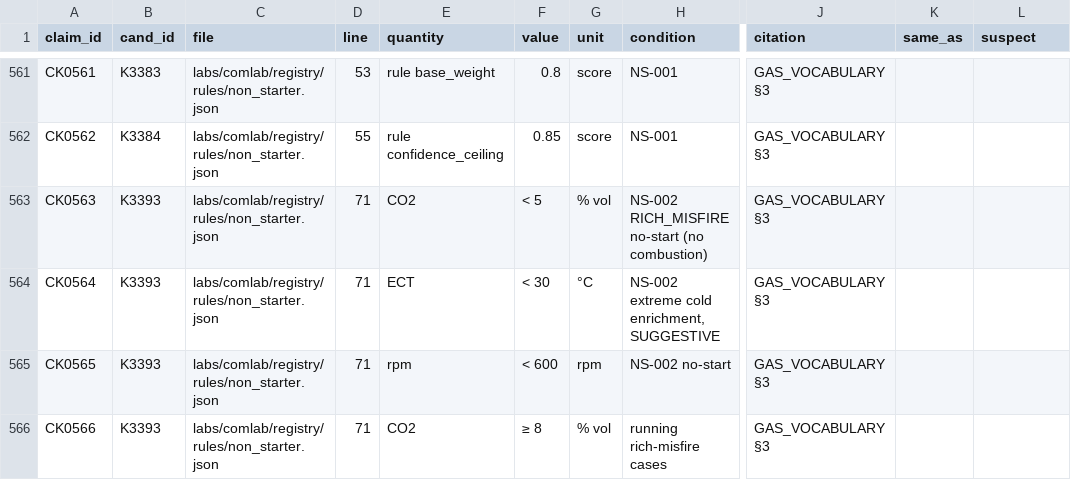
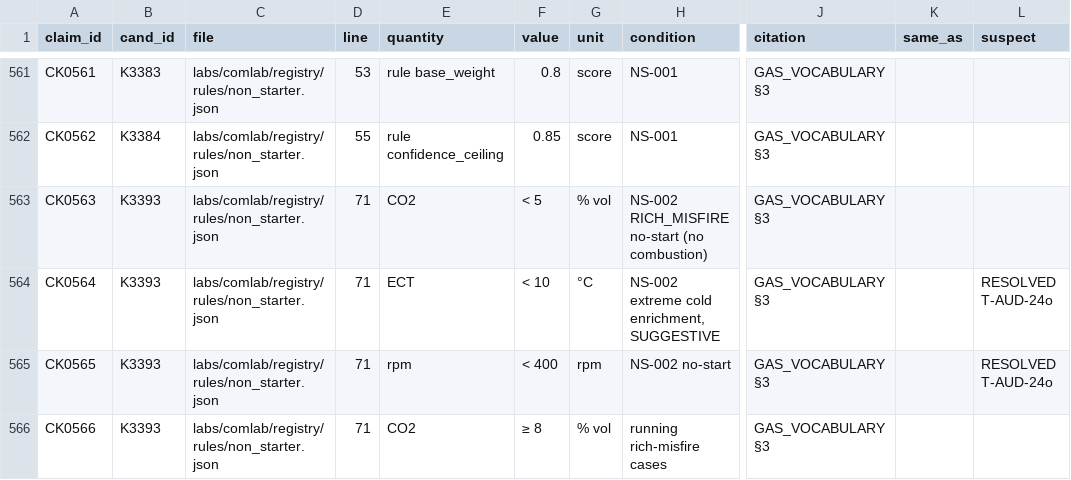
Before and after one commit to kricipepsi/exhaust-analyzer, a CSV file: apps/wired/audit_tasks/codeaudit/claims_comlab.csv, drawn as a sheet; only a part is shown, gaps mark what is left out; the diff covers the shown part only; the diff names each change by its address in the sheet, - before the commit and + after, or states it on an @@ line.

```diff
--- a/apps/wired/audit_tasks/codeaudit/claims_comlab.csv
+++ b/apps/wired/audit_tasks/codeaudit/claims_comlab.csv
-F564 (value): < 30
+F564 (value): < 10
-L564:L565 (suspect): (empty)
+L564:L565 (suspect): RESOLVED T-AUD-24o
-F565 (value): < 600
+F565 (value): < 400
```
Also changed, not shown: 22 edited cells elsewhere in this file, apps/wired/audit_tasks/codeaudit/candidates_comlab.csv, 2 other files.
